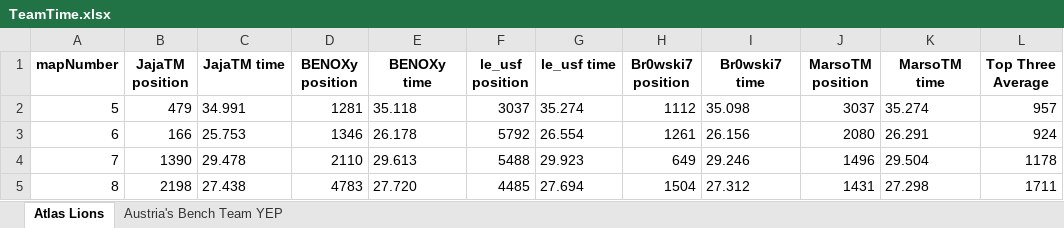
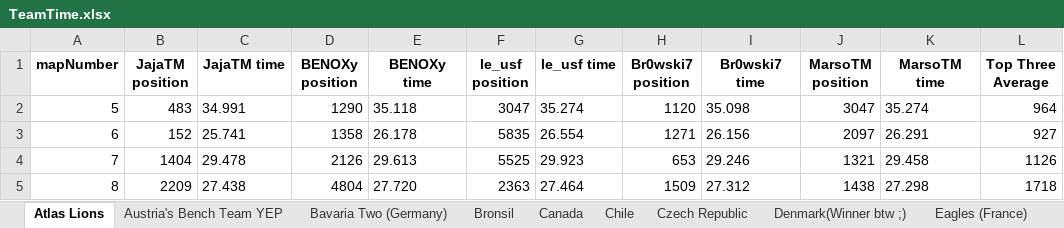
Before and after one commit to JohanThomsen/TeamPositionFinder, an Excel workbook: TeamTime.xlsx, sheet Atlas Lions, drawn as a sheet; only a part is shown; values as stored, in another font and other column widths than the file's, no borders; the diff covers the shown part only; the diff names each change by its address in the sheet, - before the commit and + after, or states it on an @@ line.

```diff
--- a/TeamTime.xlsx (sheet Atlas Lions)
+++ b/TeamTime.xlsx (sheet Atlas Lions)
+sheet tab: Bavaria Two (Germany)
+sheet tab: Bronsil
+sheet tab: Canada
+sheet tab: Chile
+sheet tab: Czech Republic
+sheet tab: Denmark(Winner btw ;)
+sheet tab: Eagles (France)
-B2 (JajaTM position): 479
+B2 (JajaTM position): 483
-D2 (BENOXy position): 1281
+D2 (BENOXy position): 1290
-F2 (le_usf position): 3037
+F2 (le_usf position): 3047
-H2 (Br0wski7 position): 1112
+H2 (Br0wski7 position): 1120
-J2 (MarsoTM position): 3037
+J2 (MarsoTM position): 3047
-L2 (Top Three Average): 957
+L2 (Top Three Average): 964
-B3 (JajaTM position): 166
+B3 (JajaTM position): 152
-C3 (JajaTM time): 25.753
+C3 (JajaTM time): 25.741
-D3 (BENOXy position): 1346
+D3 (BENOXy position): 1358
-F3 (le_usf position): 5792
+F3 (le_usf position): 5835
-H3 (Br0wski7 position): 1261
+H3 (Br0wski7 position): 1271
-J3 (MarsoTM position): 2080
+J3 (MarsoTM position): 2097
-L3 (Top Three Average): 924
+L3 (Top Three Average): 927
-B4 (JajaTM position): 1390
+B4 (JajaTM position): 1404
-D4 (BENOXy position): 2110
+D4 (BENOXy position): 2126
-F4 (le_usf position): 5488
+F4 (le_usf position): 5525
-H4 (Br0wski7 position): 649
+H4 (Br0wski7 position): 653
-J4 (MarsoTM position): 1496
+J4 (MarsoTM position): 1321
-K4 (MarsoTM time): 29.504
+K4 (MarsoTM time): 29.458
-L4 (Top Three Average): 1178
+L4 (Top Three Average): 1126
-B5 (JajaTM position): 2198
+B5 (JajaTM position): 2209
-D5 (BENOXy position): 4783
+D5 (BENOXy position): 4804
-F5 (le_usf position): 4485
+F5 (le_usf position): 2363
-G5 (le_usf time): 27.694
+G5 (le_usf time): 27.464
-H5 (Br0wski7 position): 1504
+H5 (Br0wski7 position): 1509
-J5 (MarsoTM position): 1431
+J5 (MarsoTM position): 1438
-L5 (Top Three Average): 1711
+L5 (Top Three Average): 1718
```
Also changed, not shown: 103 edited cells elsewhere in this sheet, sheet Austria's Bench Team YEP, other sheet tabs, 1 other file.
